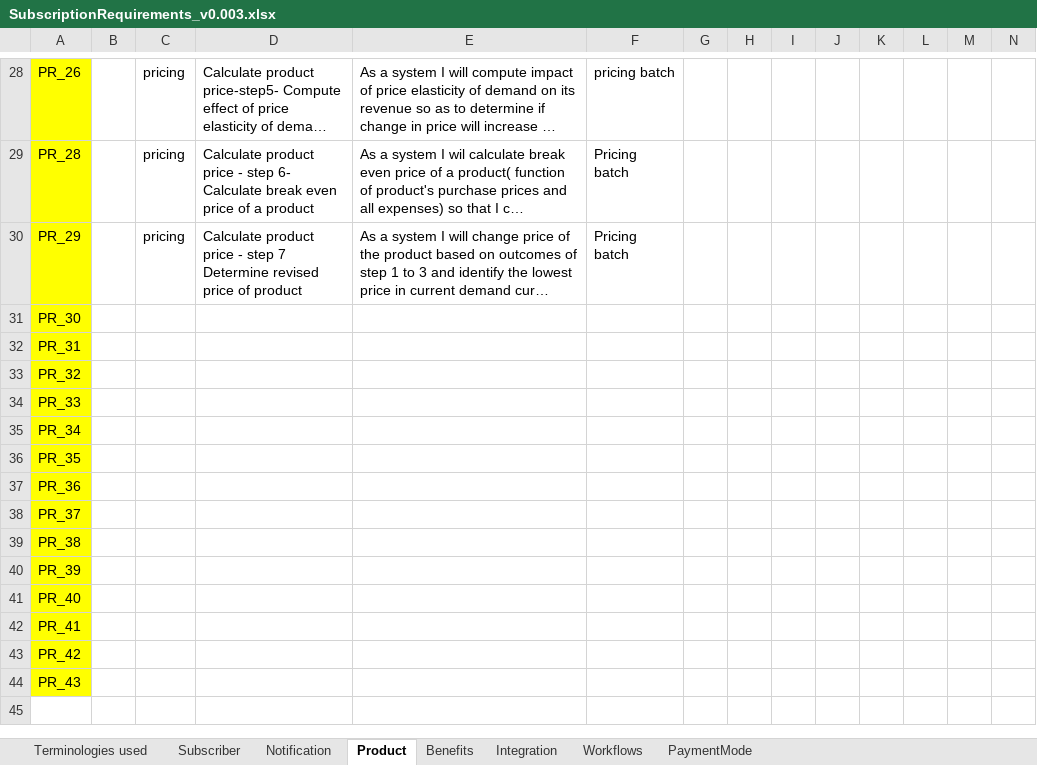
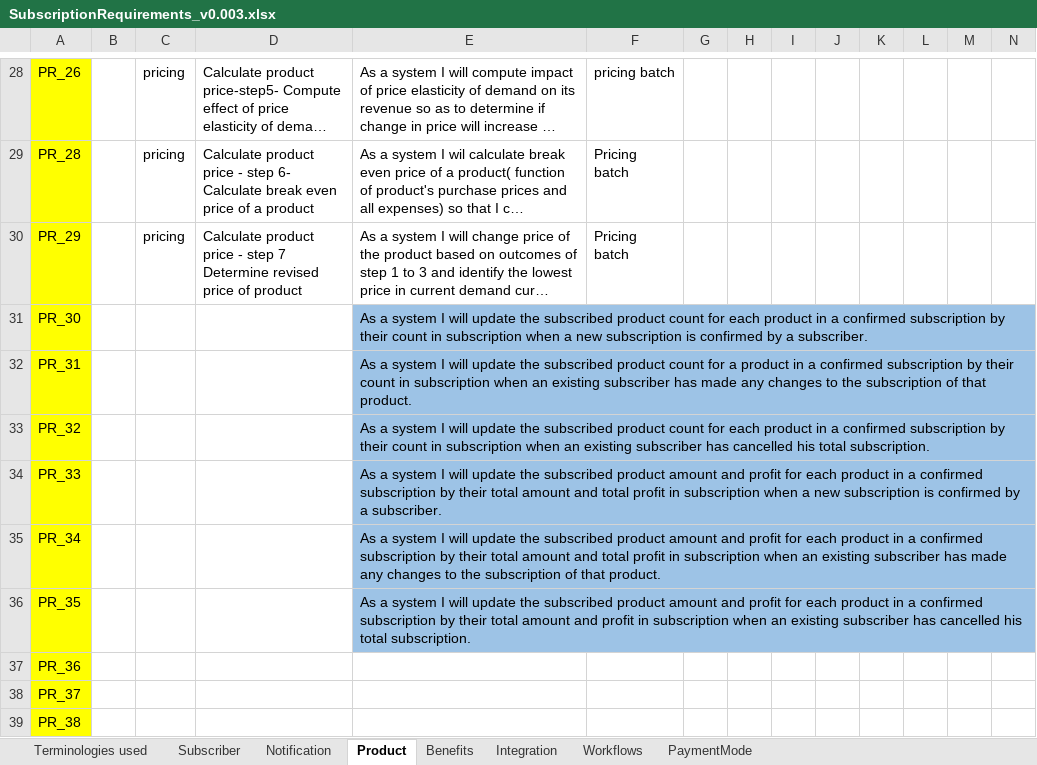
Before and after one commit to soukhyak26/MegaProject, an Excel workbook: documentation/requirements/SubscriptionRequirements_v0.003.xlsx, sheet Product, drawn as a sheet; only a part is shown, gaps mark what is left out; the shorter side is filled out with more unchanged rows; long unchanged cells end in …; values as stored, in another font and other column widths than the file's, no borders; the diff names each change by its address in the sheet, - before the commit and + after, or states it on an @@ line.

```diff
--- a/documentation/requirements/SubscriptionRequirements_v0.003.xlsx (sheet Product)
+++ b/documentation/requirements/SubscriptionRequirements_v0.003.xlsx (sheet Product)
-E31: (empty)
+E31: As a system I will update the subscribed product count for each product in a confirmed subscription by their count in subscription when a new subscription is confirmed by a subscriber.
-E31:E36 fill: none
+E31:E36 fill: #9DC3E6
-E32: (empty)
+E32: As a system I will update the subscribed product count for a product in a confirmed subscription by their count in subscription when an existing subscriber has made any changes to the subscription of that product.
-E33: (empty)
+E33: As a system I will update the subscribed product count for each product in a confirmed subscription by their count in subscription when an existing subscriber has cancelled his total subscription.
-E34: (empty)
+E34: As a system I will update the subscribed product amount and profit for each product in a confirmed subscription by their total amount and total profit in subscription when a new subscription is confirmed by a subscriber.
-E35: (empty)
+E35: As a system I will update the subscribed product amount and profit for each product in a confirmed subscription by their total amount and total profit in subscription when an existing subscriber has made any changes to the subscription of that product.
-E36: (empty)
+E36: As a system I will update the subscribed product amount and profit for each product in a confirmed subscription by their total amount and profit in subscription when an existing subscriber has cancelled his total subscription.
```
Also changed, not shown: sheet Subscriber, 1 other file.
